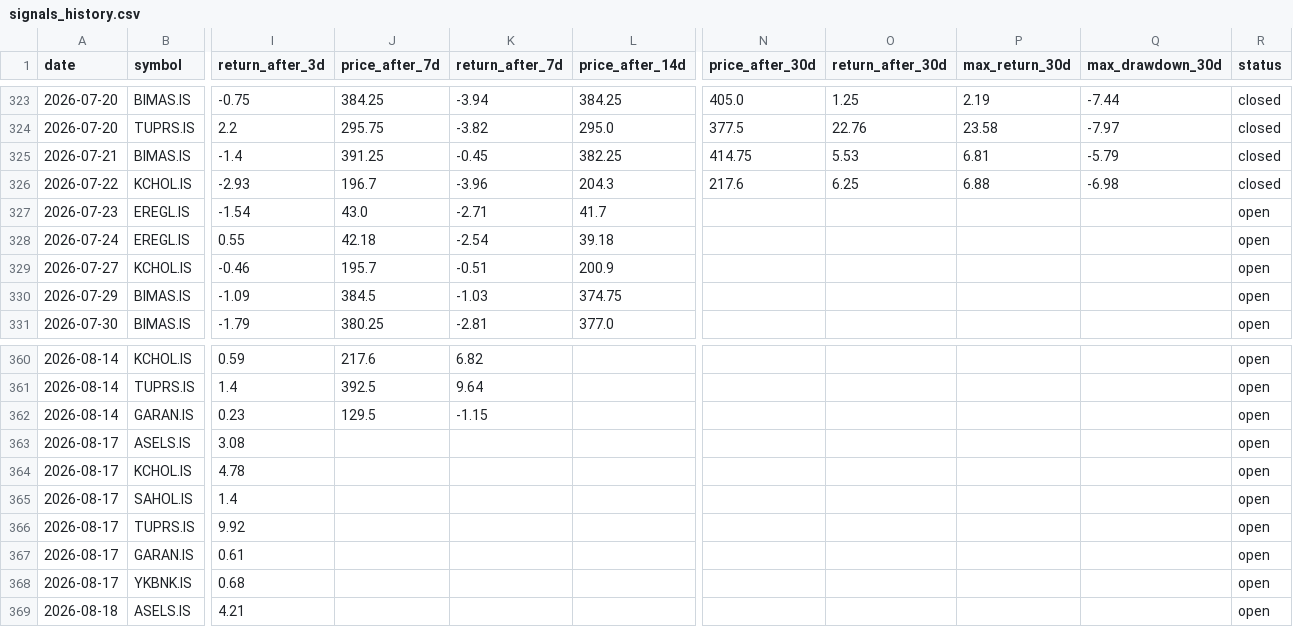
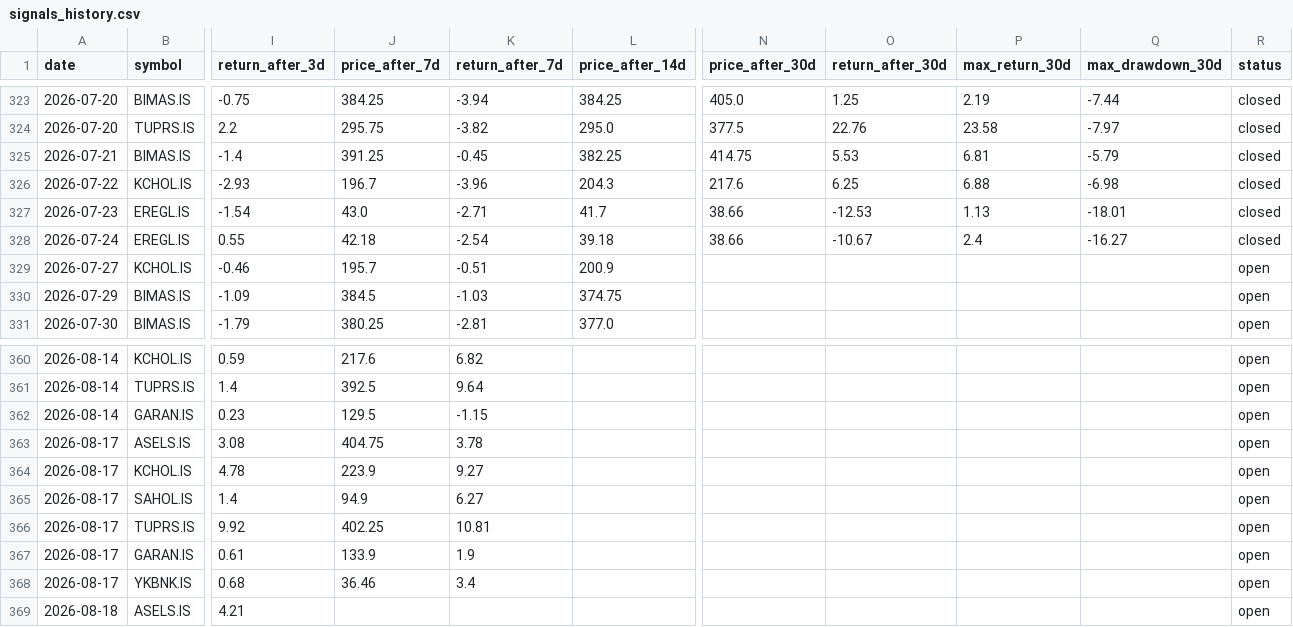
Before and after one commit to semreerol/BistTraderBot, a CSV file: data/signals_history.csv, drawn as a sheet; only a part is shown, gaps mark what is left out; the diff covers the shown part only; the diff names each change by its address in the sheet, - before the commit and + after, or states it on an @@ line.

```diff
--- a/data/signals_history.csv
+++ b/data/signals_history.csv
-N327:N328 (price_after_30d): (empty)
+N327:N328 (price_after_30d): 38.66
-O327 (return_after_30d): (empty)
+O327 (return_after_30d): -12.53
-P327 (max_return_30d): (empty)
+P327 (max_return_30d): 1.13
-Q327 (max_drawdown_30d): (empty)
+Q327 (max_drawdown_30d): -18.01
-R327:R328 (status): open
+R327:R328 (status): closed
-O328 (return_after_30d): (empty)
+O328 (return_after_30d): -10.67
-P328 (max_return_30d): (empty)
+P328 (max_return_30d): 2.4
-Q328 (max_drawdown_30d): (empty)
+Q328 (max_drawdown_30d): -16.27
-J363 (price_after_7d): (empty)
+J363 (price_after_7d): 404.75
-K363 (return_after_7d): (empty)
+K363 (return_after_7d): 3.78
-J364 (price_after_7d): (empty)
+J364 (price_after_7d): 223.9
-K364 (return_after_7d): (empty)
+K364 (return_after_7d): 9.27
-J365 (price_after_7d): (empty)
+J365 (price_after_7d): 94.9
-K365 (return_after_7d): (empty)
+K365 (return_after_7d): 6.27
-J366 (price_after_7d): (empty)
+J366 (price_after_7d): 402.25
-K366 (return_after_7d): (empty)
+K366 (return_after_7d): 10.81
-J367 (price_after_7d): (empty)
+J367 (price_after_7d): 133.9
-K367 (return_after_7d): (empty)
+K367 (return_after_7d): 1.9
-J368 (price_after_7d): (empty)
+J368 (price_after_7d): 36.46
-K368 (return_after_7d): (empty)
+K368 (return_after_7d): 3.4
```
Also changed, not shown: 9 added rows and 54 edited cells elsewhere in this file.
